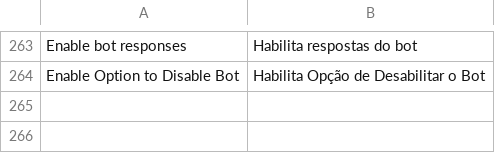
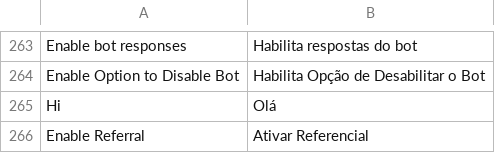
Before and after one commit to VectorxA/Magento-Chatbot, a CSV file: Magento1/app/locale/pt_BR/Werules_Chatbot.csv, drawn as a sheet; only a part is shown, gaps mark what is left out.

```diff
--- a/Magento1/app/locale/pt_BR/Werules_Chatbot.csv
+++ b/Magento1/app/locale/pt_BR/Werules_Chatbot.csv
@@ -264 +264,3 @@
 "Enable Option to Disable Bot","Habilita Opção de Desabilitar o Bot"
+"Hi","Olá"
+"Enable Referral","Ativar Referencial"
```
Also changed, not shown: Magento1/app/locale/en_US/Werules_Chatbot.csv, 6 other files.
